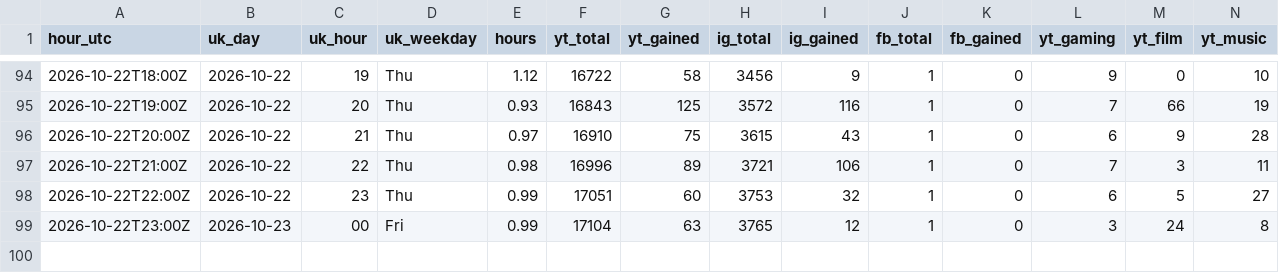
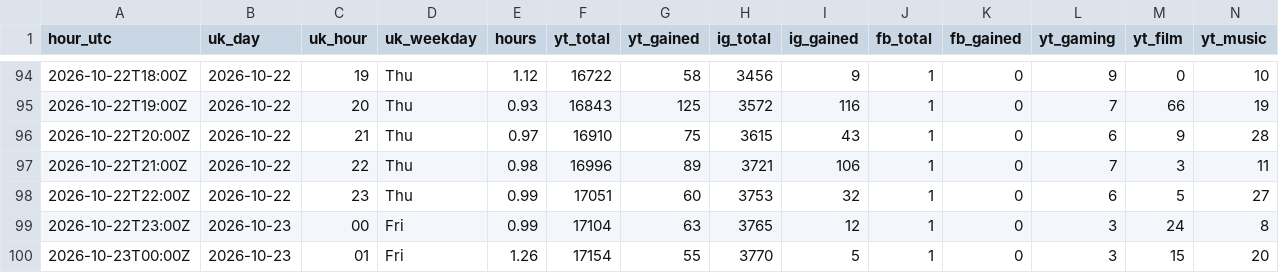
Before and after one commit to quickplay-studio/quickplay-autopilot, a CSV file: analytics/hourly.csv, drawn as a sheet; only a part is shown, gaps mark what is left out; rows hold the shown columns only; the diff names each change by its address in the sheet, - before the commit and + after, or states it on an @@ line.

Commit message:
Hourly numbers 2026-10-23 00:52

```diff
--- a/analytics/hourly.csv
+++ b/analytics/hourly.csv
+row 100: 2026-10-23T00:00Z | 2026-10-23 | 01 | Fri | 1.26 | 17154 | 55 | 3770 | 5 | 1 | 0 | 3 | 15 | 20
```
Also changed, not shown: analytics/breakouts.csv, analytics/daily.csv, 15 other files.
